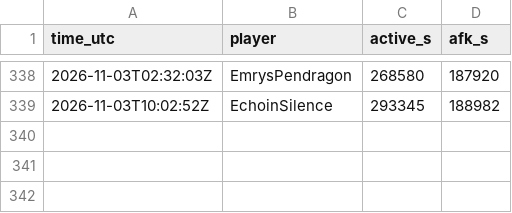
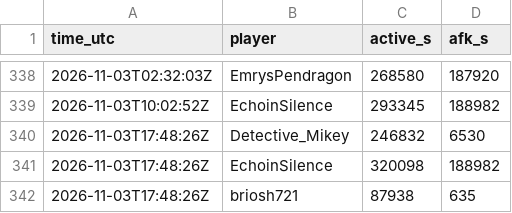
Before and after one commit to mathijsboogaert/Voxel, a CSV file: docs/data/afk-history.csv, drawn as a sheet; only a part is shown, gaps mark what is left out; the diff names each change by its address in the sheet, - before the commit and + after, or states it on an @@ line.

```diff
--- a/docs/data/afk-history.csv
+++ b/docs/data/afk-history.csv
+row 340: 2026-11-03T17:48:26Z | Detective_Mikey | 246832 | 6530
+row 341: 2026-11-03T17:48:26Z | EchoinSilence | 320098 | 188982
+row 342: 2026-11-03T17:48:26Z | briosh721 | 87938 | 635
```
Also changed, not shown: docs/data/voxel-events.csv, docs/data/voxel-hourly.csv, 4 other files.
